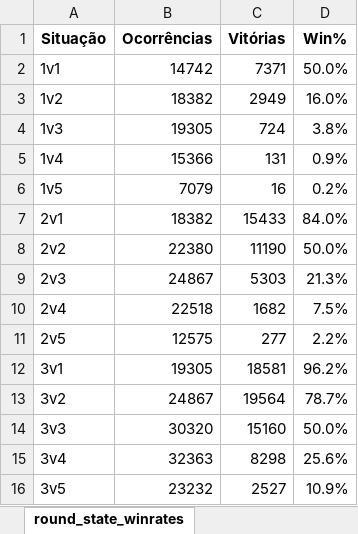
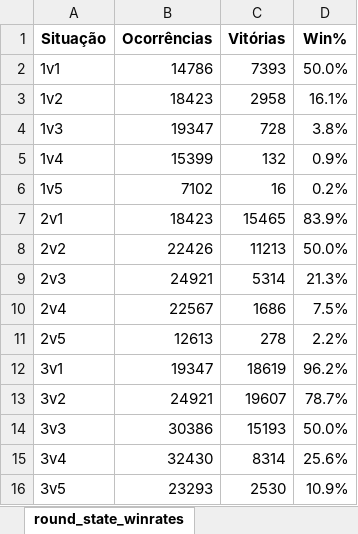
Before and after one commit to kmzmath/univlr, an Excel workbook: dados_excel/round_state_winrates.xlsx, sheet round_state_winrates, drawn as a sheet; only a part is shown; values as stored, in another font and other column widths than the file's, no borders; the diff covers the shown part only; the diff names each change by its address in the sheet, - before the commit and + after, or states it on an @@ line.

```diff
--- a/dados_excel/round_state_winrates.xlsx (sheet round_state_winrates)
+++ b/dados_excel/round_state_winrates.xlsx (sheet round_state_winrates)
-B2 (Ocorrências): 14742
+B2 (Ocorrências): 14786
-C2 (Vitórias): 7371
+C2 (Vitórias): 7393
-B3 (Ocorrências): 18382
+B3 (Ocorrências): 18423
-C3 (Vitórias): 2949
+C3 (Vitórias): 2958
-D3 (Win%): 16.0%
+D3 (Win%): 16.1%
-B4 (Ocorrências): 19305
+B4 (Ocorrências): 19347
-C4 (Vitórias): 724
+C4 (Vitórias): 728
-B5 (Ocorrências): 15366
+B5 (Ocorrências): 15399
-C5 (Vitórias): 131
+C5 (Vitórias): 132
-B6 (Ocorrências): 7079
+B6 (Ocorrências): 7102
-B7 (Ocorrências): 18382
+B7 (Ocorrências): 18423
-C7 (Vitórias): 15433
+C7 (Vitórias): 15465
-D7 (Win%): 84.0%
+D7 (Win%): 83.9%
-B8 (Ocorrências): 22380
+B8 (Ocorrências): 22426
-C8 (Vitórias): 11190
+C8 (Vitórias): 11213
-B9 (Ocorrências): 24867
+B9 (Ocorrências): 24921
-C9 (Vitórias): 5303
+C9 (Vitórias): 5314
-B10 (Ocorrências): 22518
+B10 (Ocorrências): 22567
-C10 (Vitórias): 1682
+C10 (Vitórias): 1686
-B11 (Ocorrências): 12575
+B11 (Ocorrências): 12613
-C11 (Vitórias): 277
+C11 (Vitórias): 278
-B12 (Ocorrências): 19305
+B12 (Ocorrências): 19347
-C12 (Vitórias): 18581
+C12 (Vitórias): 18619
-B13 (Ocorrências): 24867
+B13 (Ocorrências): 24921
-C13 (Vitórias): 19564
+C13 (Vitórias): 19607
-B14 (Ocorrências): 30320
+B14 (Ocorrências): 30386
-C14 (Vitórias): 15160
+C14 (Vitórias): 15193
-B15 (Ocorrências): 32363
+B15 (Ocorrências): 32430
-C15 (Vitórias): 8298
+C15 (Vitórias): 8314
-B16 (Ocorrências): 23232
+B16 (Ocorrências): 23293
-C16 (Vitórias): 2527
+C16 (Vitórias): 2530
```
Also changed, not shown: 20 edited cells elsewhere in this sheet, 12 other files.
